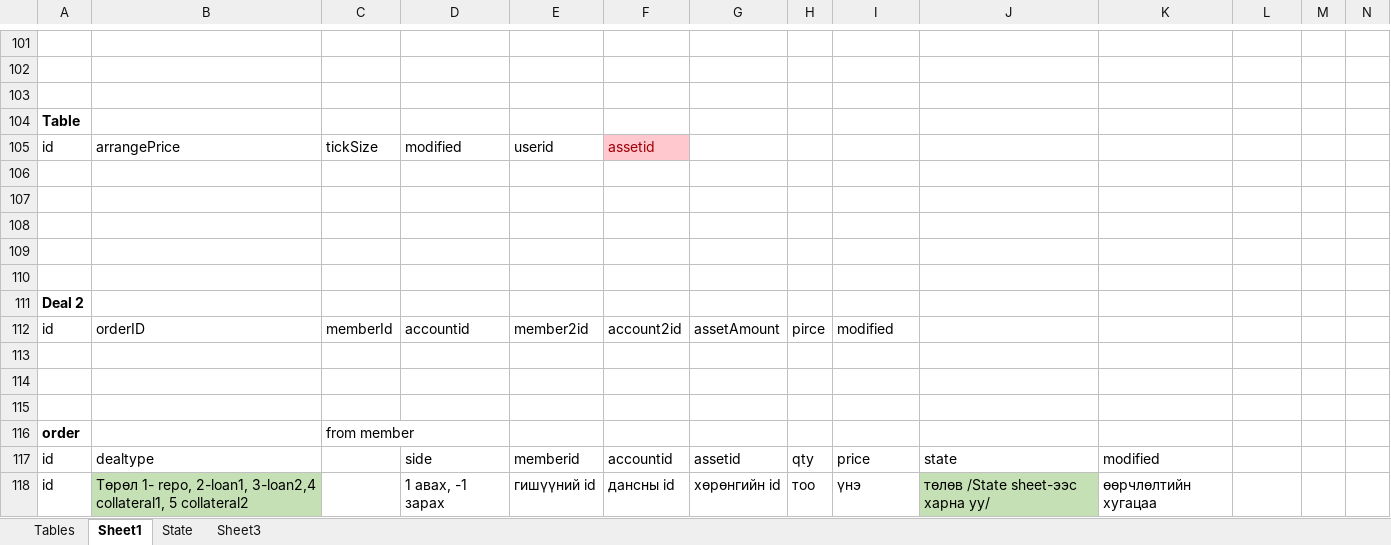
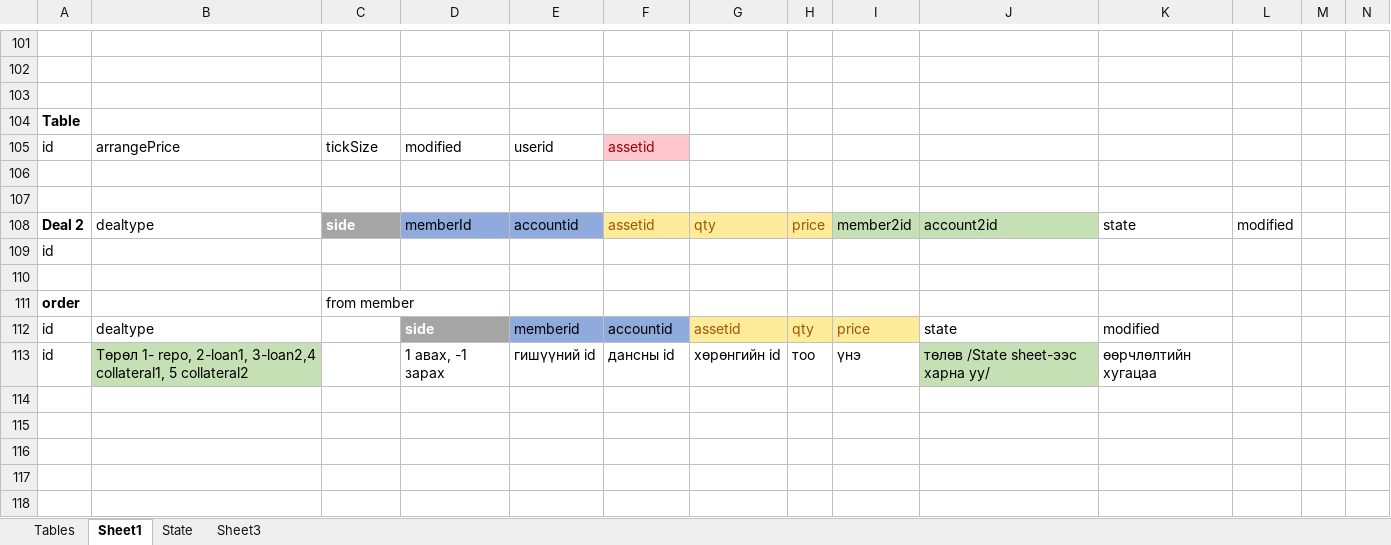
Before and after one commit to baganaakh/Desktop-Admin, an Excel workbook: Table descLAST.xlsx, sheet Sheet1, drawn as a sheet; only a part is shown, gaps mark what is left out; values as stored, in another font and other column widths than the file's, no borders; removed rows and columns are numbered as before the commit, all else as after; rows hold the shown columns only; the diff names each change by its address in the sheet, - before the commit and + after, or states it on an @@ line.

```diff
--- a/Table descLAST.xlsx (sheet Sheet1)
+++ b/Table descLAST.xlsx (sheet Sheet1)
-row 108: (empty)
+row 108: Deal 2 | dealtype | side | memberId | accountid | assetid | qty | price | member2id | account2id | state | modified
-C108 fill: none
+C108 fill: #A5A5A5
-D108:E108 fill: none
+D108:E108 fill: #8FAADC
-F108:H108 fill: none
+F108:H108 fill: #FFEB9C
-I108:J108 fill: none
+I108:J108 fill: #C5E0B4
-row 109: (empty)
-row 110: (empty)
-A109: Deal 2
+A109: id
-A109 bold: on
+A109 bold: off
-row 112: id | orderID | memberId | accountid | member2id | account2id | assetAmount | pirce | modified
-row 113: (empty)
-row 114: (empty)
@@ D112 fill: none → #A5A5A5, bold: off → on, text colour: black → #FFFFFF @@
-E112:F112 fill: none
+E112:F112 fill: #8FAADC
@@ G112:I112 fill: none → #FFEB9C, text colour: black → #9C5700 @@
```
Also changed, not shown: 12 other files.
